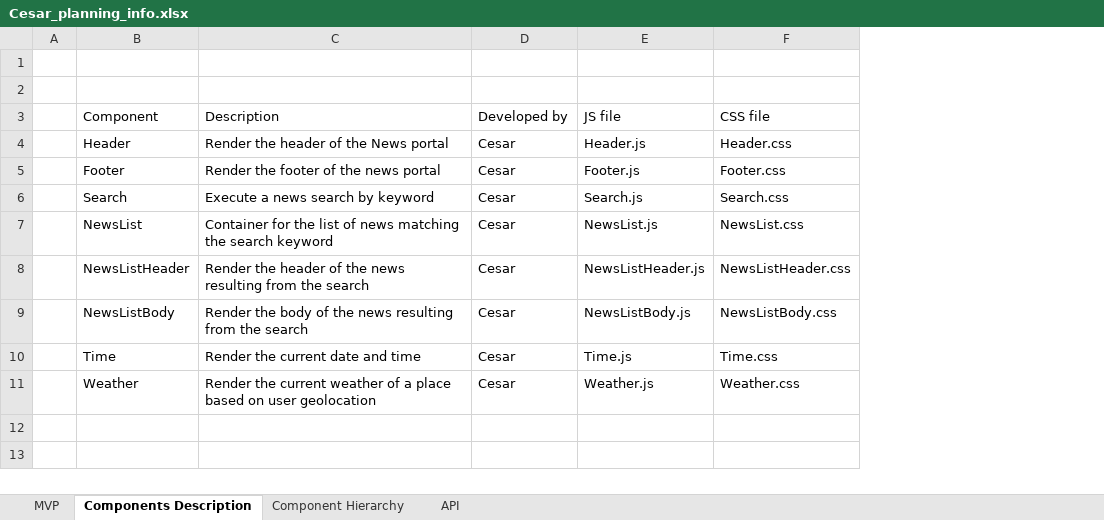
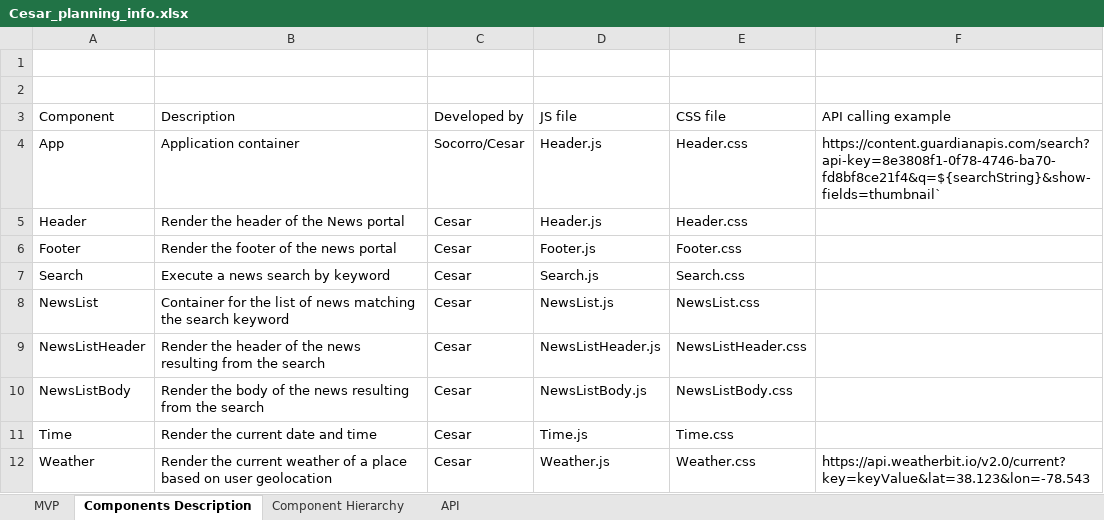
Before and after one commit to SocorroPinto/NewsPortal, an Excel workbook: news-portal-app/public/planning/Cesar_planning_info.xlsx, sheet Components Description, drawn as a sheet; values as stored, in another font and other column widths than the file's, no borders; removed rows and columns are numbered as before the commit, all else as after; the diff names each change by its address in the sheet, - before the commit and + after, or states it on an @@ line.

```diff
--- a/news-portal-app/public/planning/Cesar_planning_info.xlsx (sheet Components Description)
+++ b/news-portal-app/public/planning/Cesar_planning_info.xlsx (sheet Components Description)
-column A, empty
+column F (API calling example), row 12: https://api.weatherbit.io/v2.0/current?key=keyValue&lat=38.123&lon=-78.543
+row 4: App | Application container | Socorro/Cesar | Header.js | Header.css | https://content.guardianapis.com/search?api-key=8e3808f1-0f78-4746-ba70-fd8bf8ce21f4&q=${searchString}&show-fields=thumbnail`
```
Also changed, not shown: sheet API, formulas that keep their value, 4 other files.
